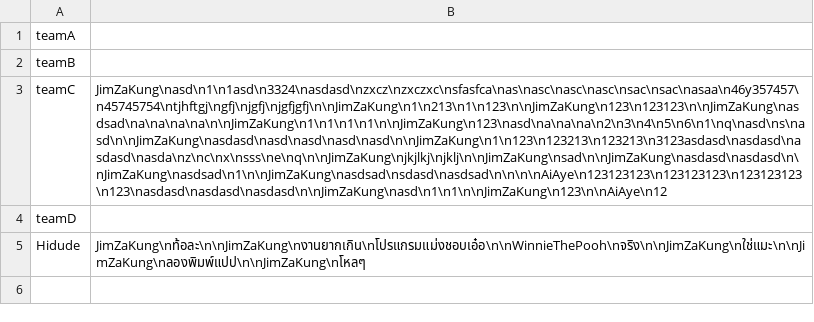
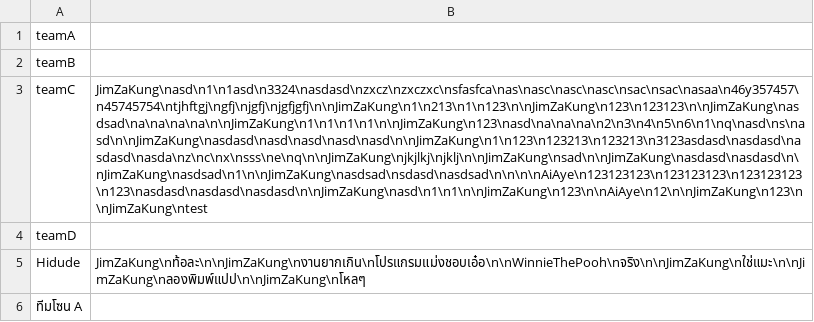
Before and after one commit to UADG/Java-Project, a CSV file: data/team-comment.csv, drawn as a sheet; the diff names each change by its address in the sheet, - before the commit and + after, or states it on an @@ line.

```diff
--- a/data/team-comment.csv
+++ b/data/team-comment.csv
-B3: JimZaKung\nasd\n1\n1asd\n3324\nasdasd\nzxcz\nzxczxc\nsfasfca\nas\nasc\nasc\nasc\nsac\nsac\nasaa\n46y357457\n45745754\ntjhftgj\ngfj\njgfj\njgfjgfj\n\nJimZaKung\n1\n213\n1\n123\n\nJimZaKung\n123\n123123\n\nJimZaKung\nasdsad\na\na\na\na\n\nJimZaKung\n1\n1\n1\n1\n\nJimZaKung\n123\nasd\na\na\na\n2\n3\n4\n5\n6\n1\nq\nasd\ns\nasd\n\nJimZaKung\nasdasd\nasd\nasd\nasd\nasd\n\nJimZaKung\n1\n123\n123213\n123213\n3123asdasd\nasdasd\nasdasd\nasda\nz\nc\nx\nsss\ne\nq\n\nJimZaKung\njkjlkj\njklj\n\nJimZaKung\nsad\n\nJimZaKung\nasdasd\nasdasd\n\nJimZaKung\nasdsad\n1\n\nJimZaKung\nasdsad\nsdasd\nasdsad\n\n\n\nAiAye\n123123123\n123123123\n123123123\n123\nasdasd\nasdasd\nasdasd\n\nJimZaKung\nasd\n1\n1\n\nJimZaKung\n123\n\nAiAye\n12
+B3: JimZaKung\nasd\n1\n1asd\n3324\nasdasd\nzxcz\nzxczxc\nsfasfca\nas\nasc\nasc\nasc\nsac\nsac\nasaa\n46y357457\n45745754\ntjhftgj\ngfj\njgfj\njgfjgfj\n\nJimZaKung\n1\n213\n1\n123\n\nJimZaKung\n123\n123123\n\nJimZaKung\nasdsad\na\na\na\na\n\nJimZaKung\n1\n1\n1\n1\n\nJimZaKung\n123\nasd\na\na\na\n2\n3\n4\n5\n6\n1\nq\nasd\ns\nasd\n\nJimZaKung\nasdasd\nasd\nasd\nasd\nasd\n\nJimZaKung\n1\n123\n123213\n123213\n3123asdasd\nasdasd\nasdasd\nasda\nz\nc\nx\nsss\ne\nq\n\nJimZaKung\njkjlkj\njklj\n\nJimZaKung\nsad\n\nJimZaKung\nasdasd\nasdasd\n\nJimZaKung\nasdsad\n1\n\nJimZaKung\nasdsad\nsdasd\nasdsad\n\n\n\nAiAye\n123123123\n123123123\n123123123\n123\nasdasd\nasdasd\nasdasd\n\nJimZaKung\nasd\n1\n1\n\nJimZaKung\n123\n\nAiAye\n12\n\nJimZaKung\n123\n\nJimZaKung\ntest
+row 6: ทีมโซน A
```
Also changed, not shown: data/event-list.csv, data/user-info.csv, 43 other files.
